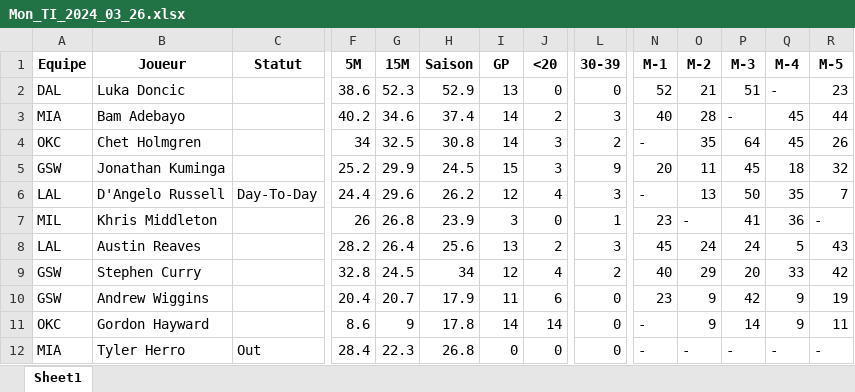
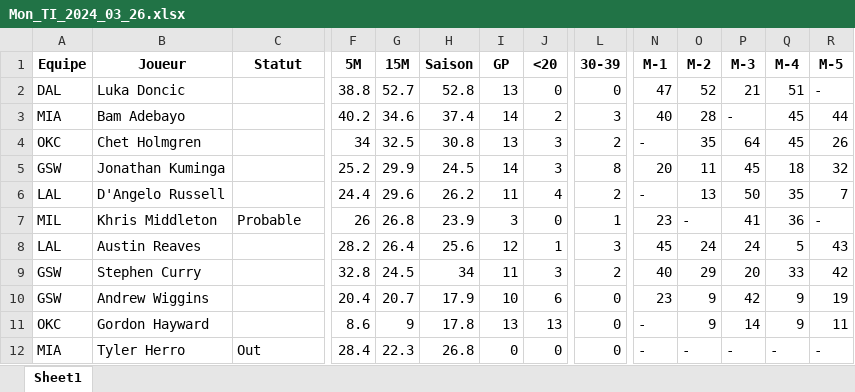
Before and after one commit to Magic-R-1/Python_TTFL, an Excel workbook: Excel/TI/Mon_TI_2024_03_26.xlsx, sheet Sheet1, drawn as a sheet; only a part is shown, gaps mark what is left out; values as stored, in another font and other column widths than the file's, no borders; the diff covers the shown part only; the diff names each change by its address in the sheet, - before the commit and + after, or states it on an @@ line.

```diff
--- a/Excel/TI/Mon_TI_2024_03_26.xlsx (sheet Sheet1)
+++ b/Excel/TI/Mon_TI_2024_03_26.xlsx (sheet Sheet1)
-F2 (5M): 38.6
+F2 (5M): 38.8
-G2 (15M): 52.3
+G2 (15M): 52.7
-H2 (Saison): 52.9
+H2 (Saison): 52.8
-N2 (M-1): 52
+N2 (M-1): 47
-O2 (M-2): 21
+O2 (M-2): 52
-P2 (M-3): 51
+P2 (M-3): 21
-Q2 (M-4): -
+Q2 (M-4): 51
-R2 (M-5): 23
+R2 (M-5): -
-I4 (GP): 14
+I4 (GP): 13
-I5 (GP): 15
+I5 (GP): 14
-L5 (30-39): 9
+L5 (30-39): 8
-C6 (Statut): Day-To-Day
+C6 (Statut): (empty)
-I6 (GP): 12
+I6 (GP): 11
-L6 (30-39): 3
+L6 (30-39): 2
-C7 (Statut): (empty)
+C7 (Statut): Probable
-I8 (GP): 13
+I8 (GP): 12
-J8 (<20): 2
+J8 (<20): 1
-I9 (GP): 12
+I9 (GP): 11
-J9 (<20): 4
+J9 (<20): 3
-I10 (GP): 11
+I10 (GP): 10
-I11 (GP): 14
+I11 (GP): 13
-J11 (<20): 14
+J11 (<20): 13
```
Also changed, not shown: 3 edited cells elsewhere in this sheet, Excel/TI/Mon_TI_2024_03_27.xlsx, 9 other files.
